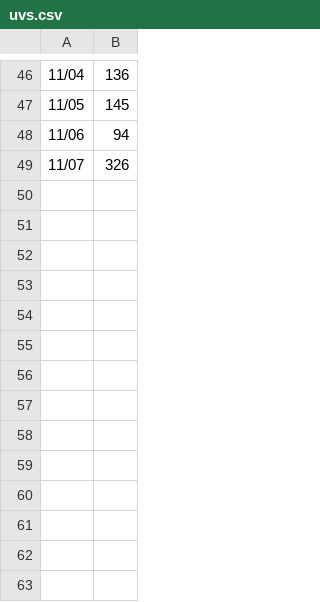
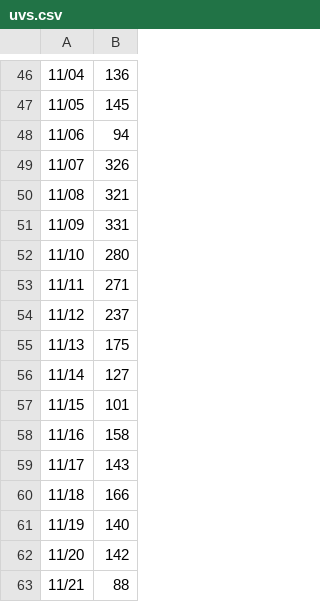
Before and after one commit to github/copilot-app-for-beginners, a CSV file: .github/uvs.csv, drawn as a sheet; only a part is shown, gaps mark what is left out; the diff names each change by its address in the sheet, - before the commit and + after, or states it on an @@ line.

```diff
--- a/.github/uvs.csv
+++ b/.github/uvs.csv
+row 50: 11/08 | 321
+row 51: 11/09 | 331
+row 52: 11/10 | 280
+row 53: 11/11 | 271
+row 54: 11/12 | 237
+row 55: 11/13 | 175
+row 56: 11/14 | 127
+row 57: 11/15 | 101
+row 58: 11/16 | 158
+row 59: 11/17 | 143
+row 60: 11/18 | 166
+row 61: 11/19 | 140
+row 62: 11/20 | 142
+row 63: 11/21 | 88
```
Also changed, not shown: .github/views.csv.
